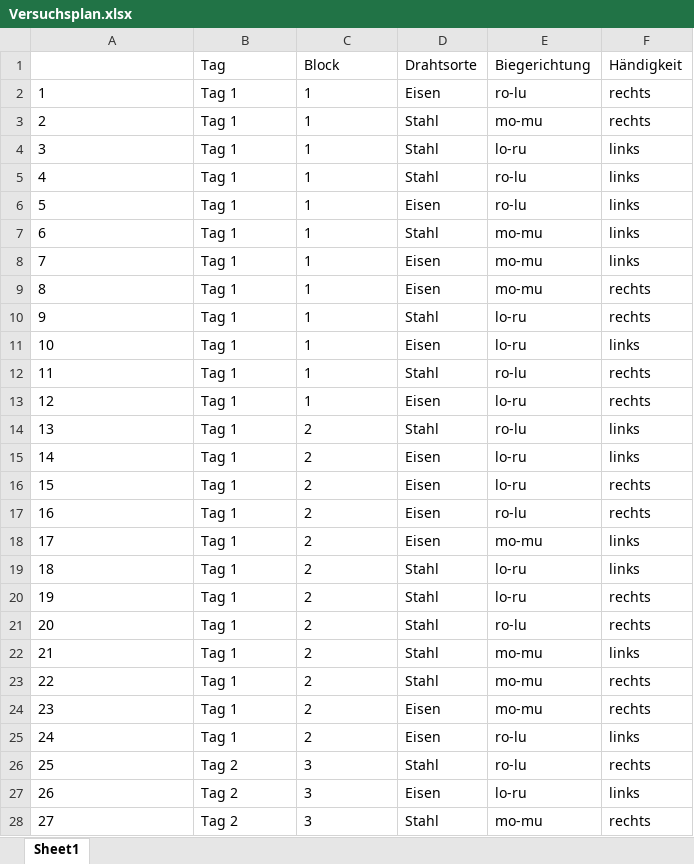
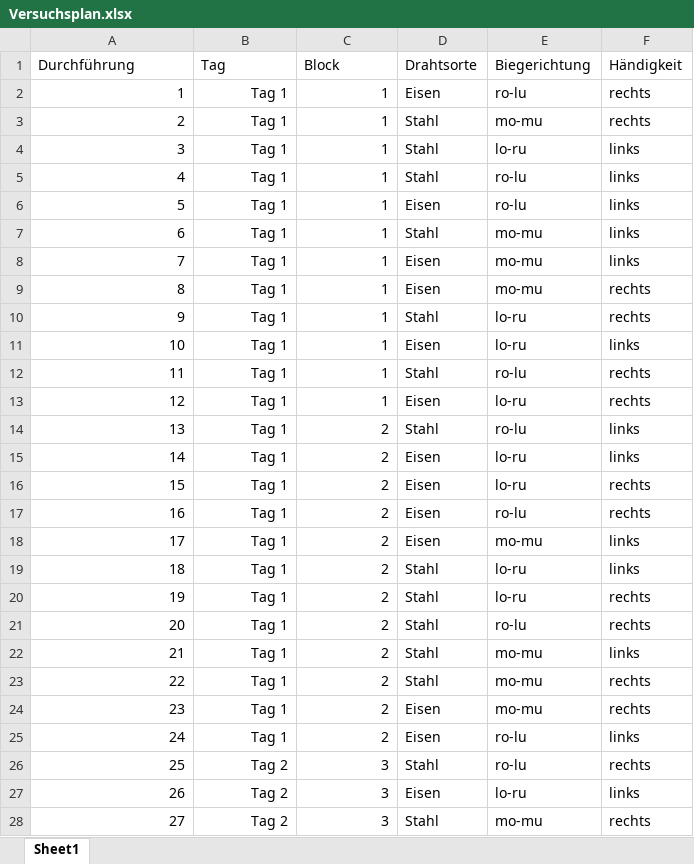
Before and after one commit to carolinebaer/Ergebnisse-Zeitsch-tzen, an Excel workbook: Versuchsplan.xlsx, sheet Sheet1, drawn as a sheet; only a part is shown; values as stored, in another font and other column widths than the file's, no borders; the diff covers the shown part only; the diff names each change by its address in the sheet, - before the commit and + after, or states it on an @@ line.

Commit message:
Formatänderung

```diff
--- a/Versuchsplan.xlsx (sheet Sheet1)
+++ b/Versuchsplan.xlsx (sheet Sheet1)
-A1: (empty)
+A1: Durchführung
-A2:C28 alignment: left
+A2:C28 alignment: right
```
Also changed, not shown: cell formats elsewhere in this sheet.
